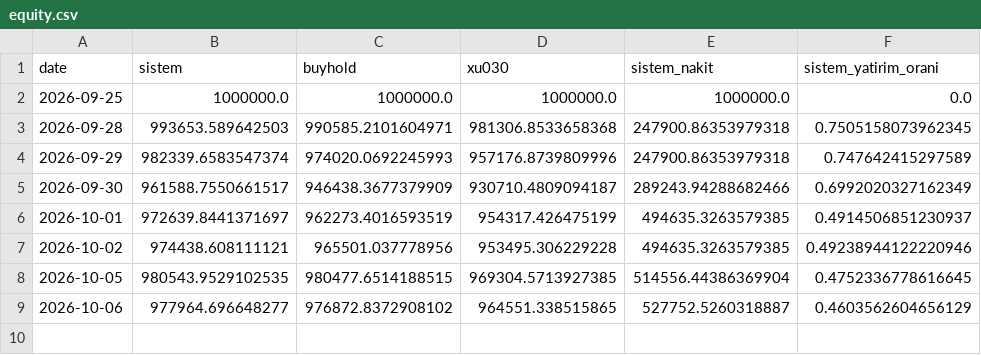
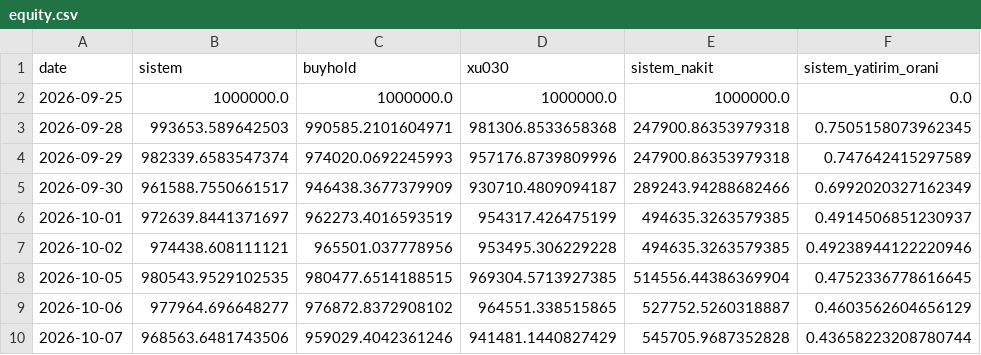
Before and after one commit to efehandereci-arch/meta-labeling-research, a CSV file: paper/equity.csv, drawn as a sheet.

```diff
--- a/paper/equity.csv
+++ b/paper/equity.csv
@@ -9 +9,2 @@ date,sistem,buyhold,xu030,sistem_nakit,sistem_yatirim_orani
 2026-10-06,977964.696648277,976872.8372908102,964551.338515865,527752.5260318887,0.4603562604656129
+2026-10-07,968563.6481743506,959029.4042361246,941481.1440827429,545705.9687352828,0.43658223208780744
```
Also changed, not shown: paper/decisions.csv, paper/trades.csv, 2 other files.
